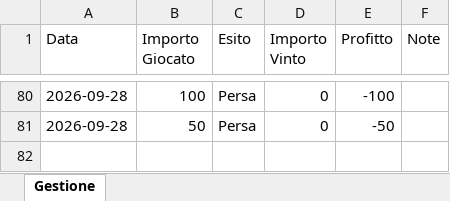
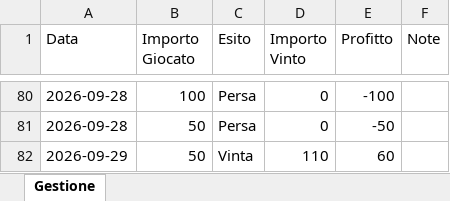
Before and after one commit to Gesss26/GesssAI-Pro---Auto, an Excel workbook: excel/gestione_Gesss.xlsx, sheet Gestione, drawn as a sheet; only a part is shown, gaps mark what is left out; values as stored, in another font and other column widths than the file's, no borders; the diff names each change by its address in the sheet, - before the commit and + after, or states it on an @@ line.

Commit message:
Update Gesss - 2026-09-29T20:29:31

```diff
--- a/excel/gestione_Gesss.xlsx (sheet Gestione)
+++ b/excel/gestione_Gesss.xlsx (sheet Gestione)
+row 82: 2026-09-29 | 50 | Vinta | 110 | 60
```
